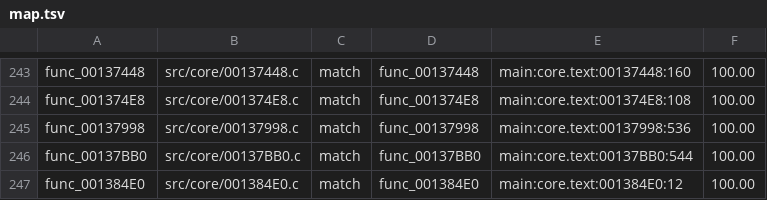
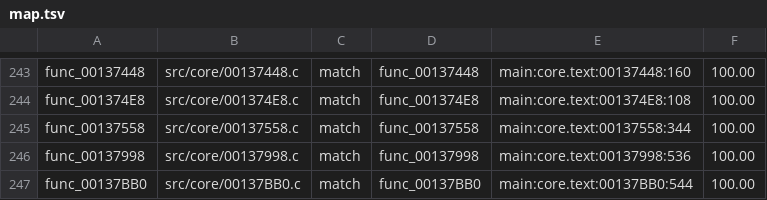
Before and after one commit to BlindFire1200/rac4-decomp, a TSV file: config/pal/map.tsv, drawn as a sheet; only a part is shown, gaps mark what is left out; the shorter side is filled out with more unchanged rows; the diff names each change by its address in the sheet, - before the commit and + after, or states it on an @@ line.

```diff
--- a/config/pal/map.tsv
+++ b/config/pal/map.tsv
+row 245: func_00137558 | src/core/00137558.c | match | func_00137558 | main:core.text:00137558:344 | 100.00
```
Also changed, not shown: config/us/map.tsv, 4 other files.
